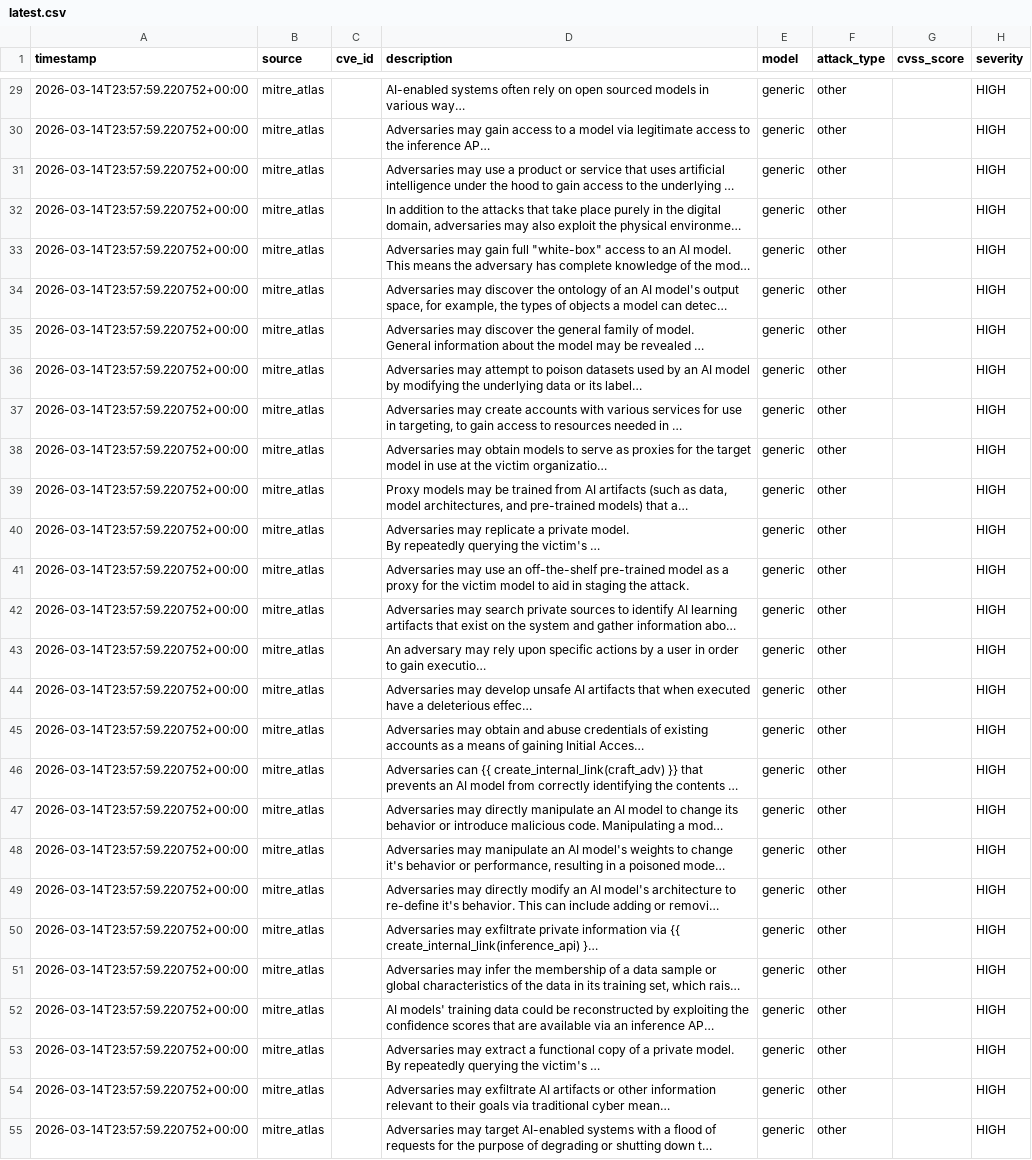
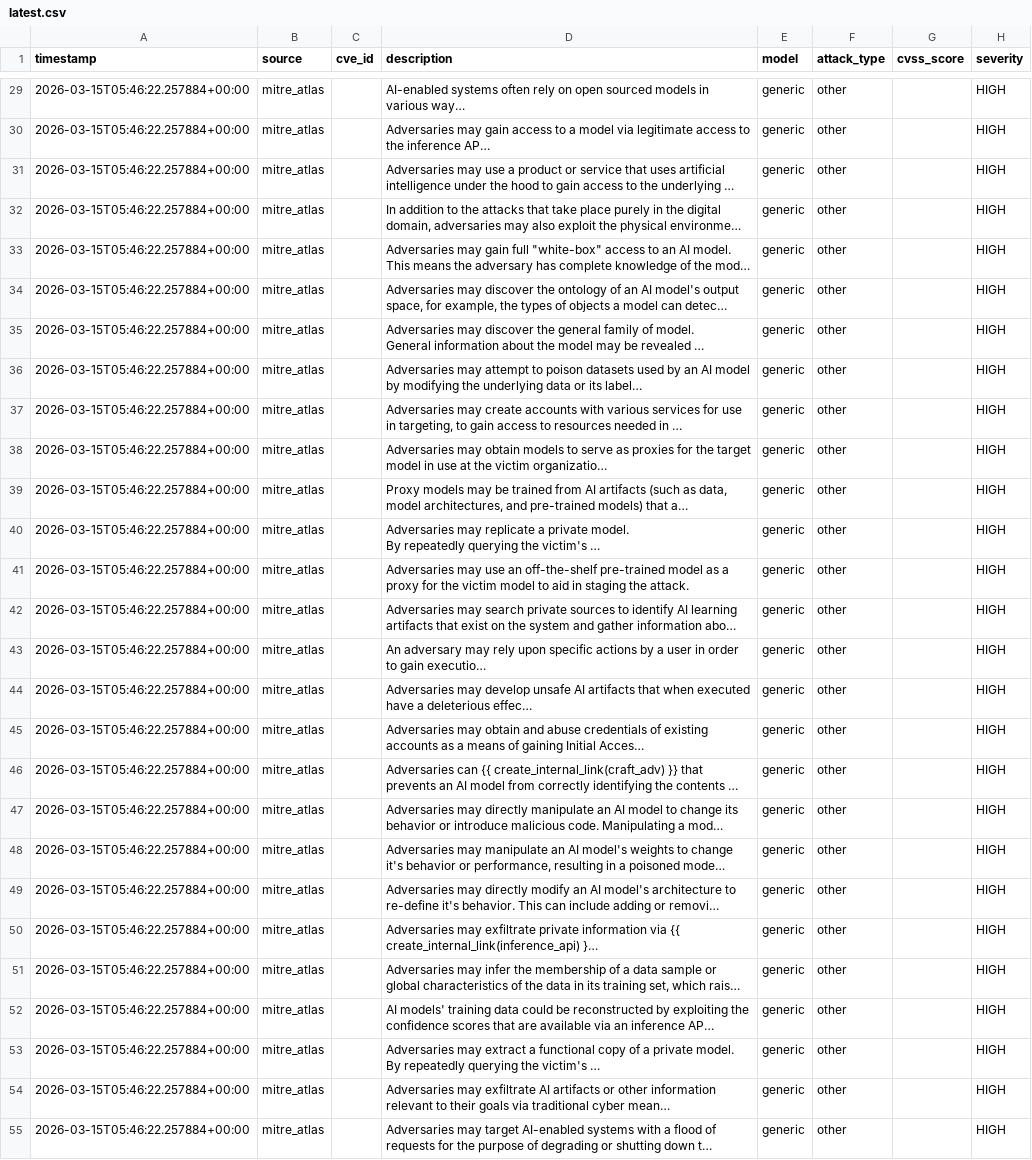
Before and after one commit to alpha-one-index/adversary-index, a CSV file: exports/latest.csv, drawn as a sheet; only a part is shown, gaps mark what is left out; long unchanged cells end in …; the diff covers the shown part only; the diff names each change by its address in the sheet, - before the commit and + after, or states it on an @@ line.

```diff
--- a/exports/latest.csv
+++ b/exports/latest.csv
-A29:A55 (timestamp): 2026-03-14T23:57:59.220752+00:00
+A29:A55 (timestamp): 2026-03-15T05:46:22.257884+00:00
```
Also changed, not shown: 141 edited cells elsewhere in this file, 2 other files.
